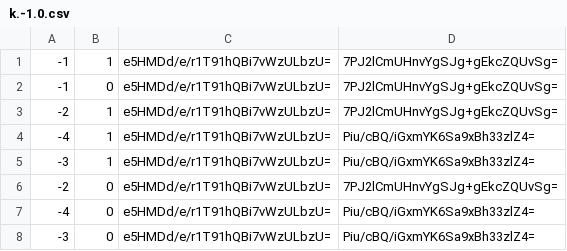
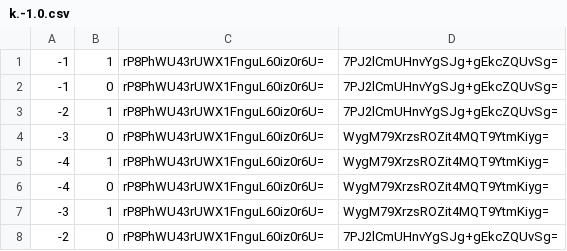
Before and after one commit to Brehtyn/brentyns.com, a CSV file: brentyns.com/public/unmined/tiles/zoom.0/metadata/k.-1.0.csv, drawn as a sheet.

```diff
--- a/brentyns.com/public/unmined/tiles/zoom.0/metadata/k.-1.0.csv
+++ b/brentyns.com/public/unmined/tiles/zoom.0/metadata/k.-1.0.csv
@@ -1,8 +1,8 @@
--1,1,e5HMDd/e/r1T91hQBi7vWzULbzU=,7PJ2lCmUHnvYgSJg+gEkcZQUvSg=
--1,0,e5HMDd/e/r1T91hQBi7vWzULbzU=,7PJ2lCmUHnvYgSJg+gEkcZQUvSg=
--2,1,e5HMDd/e/r1T91hQBi7vWzULbzU=,7PJ2lCmUHnvYgSJg+gEkcZQUvSg=
--4,1,e5HMDd/e/r1T91hQBi7vWzULbzU=,Piu/cBQ/iGxmYK6Sa9xBh33zlZ4=
--3,1,e5HMDd/e/r1T91hQBi7vWzULbzU=,Piu/cBQ/iGxmYK6Sa9xBh33zlZ4=
--2,0,e5HMDd/e/r1T91hQBi7vWzULbzU=,7PJ2lCmUHnvYgSJg+gEkcZQUvSg=
--4,0,e5HMDd/e/r1T91hQBi7vWzULbzU=,Piu/cBQ/iGxmYK6Sa9xBh33zlZ4=
--3,0,e5HMDd/e/r1T91hQBi7vWzULbzU=,Piu/cBQ/iGxmYK6Sa9xBh33zlZ4=
+-1,1,rP8PhWU43rUWX1FnguL60iz0r6U=,7PJ2lCmUHnvYgSJg+gEkcZQUvSg=
+-1,0,rP8PhWU43rUWX1FnguL60iz0r6U=,7PJ2lCmUHnvYgSJg+gEkcZQUvSg=
+-2,1,rP8PhWU43rUWX1FnguL60iz0r6U=,7PJ2lCmUHnvYgSJg+gEkcZQUvSg=
+-3,0,rP8PhWU43rUWX1FnguL60iz0r6U=,WygM79XrzsROZit4MQT9YtmKiyg=
+-4,1,rP8PhWU43rUWX1FnguL60iz0r6U=,WygM79XrzsROZit4MQT9YtmKiyg=
+-4,0,rP8PhWU43rUWX1FnguL60iz0r6U=,WygM79XrzsROZit4MQT9YtmKiyg=
+-3,1,rP8PhWU43rUWX1FnguL60iz0r6U=,WygM79XrzsROZit4MQT9YtmKiyg=
+-2,0,rP8PhWU43rUWX1FnguL60iz0r6U=,7PJ2lCmUHnvYgSJg+gEkcZQUvSg=
```
Also changed, not shown: brentyns.com/public/unmined/tiles/zoom.0/metadata/k.-1.-1.csv, brentyns.com/public/unmined/tiles/zoom.0/metadata/k.0.-1.csv, 57 other files.
